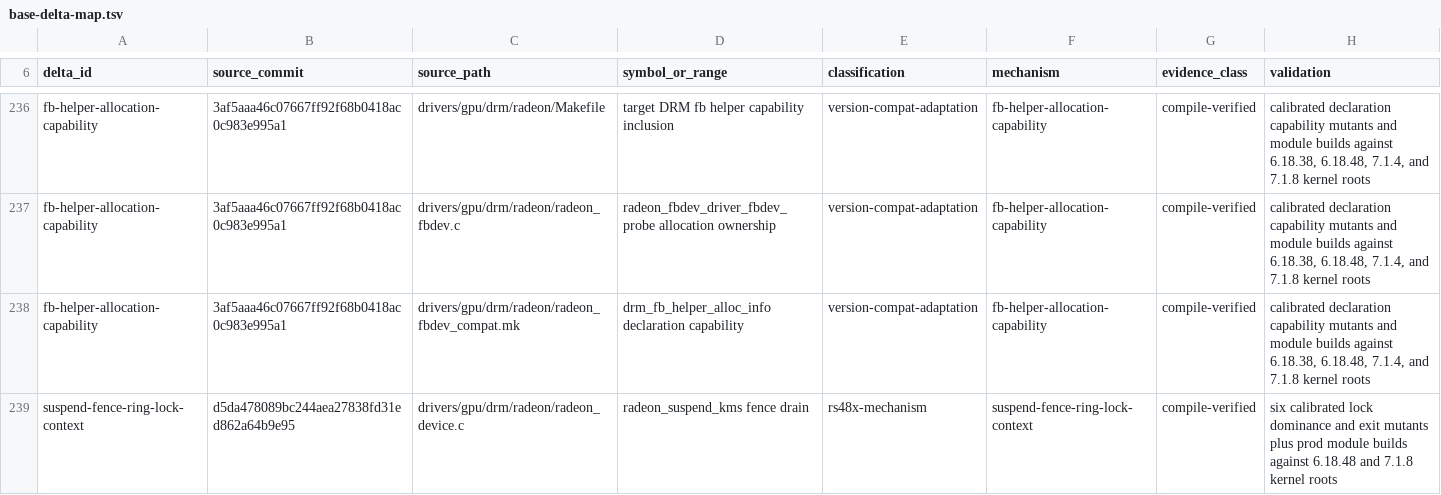
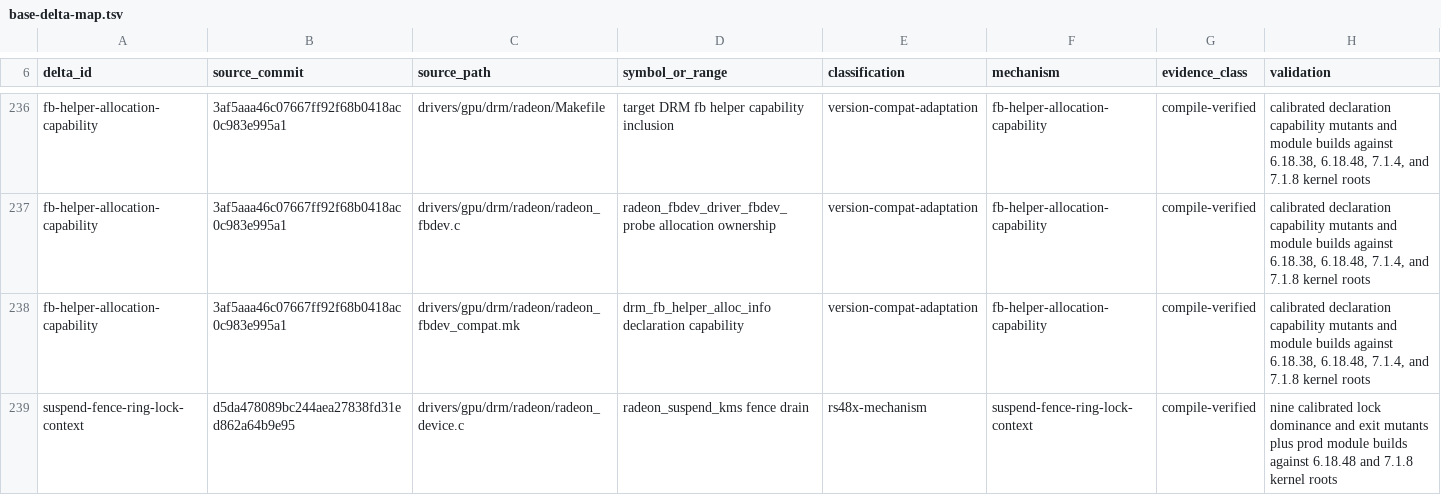
Before and after one commit to Oichkatzelesfrettschen/linux-radeon-gororoba, a TSV file: docs/base-delta-map.tsv, drawn as a sheet; only a part is shown, gaps mark what is left out.

```diff
--- a/docs/base-delta-map.tsv
+++ b/docs/base-delta-map.tsv
@@ -238,2 +238,2 @@ fb-helper-allocation-capability	3af5aaa46c07667ff92f68b0418ac0c983e995a1	drivers
 fb-helper-allocation-capability	3af5aaa46c07667ff92f68b0418ac0c983e995a1	drivers/gpu/drm/radeon/radeon_fbdev_compat.mk	drm_fb_helper_alloc_info declaration capability	version-compat-adaptation	fb-helper-allocation-capability	compile-verified	calibrated declaration capability mutants and module builds against 6.18.38, 6.18.48, 7.1.4, and 7.1.8 kernel roots
-suspend-fence-ring-lock-context	d5da478089bc244aea27838fd31ed862a64b9e95	drivers/gpu/drm/radeon/radeon_device.c	radeon_suspend_kms fence drain	rs48x-mechanism	suspend-fence-ring-lock-context	compile-verified	six calibrated lock dominance and exit mutants plus prod module builds against 6.18.48 and 7.1.8 kernel roots
+suspend-fence-ring-lock-context	d5da478089bc244aea27838fd31ed862a64b9e95	drivers/gpu/drm/radeon/radeon_device.c	radeon_suspend_kms fence drain	rs48x-mechanism	suspend-fence-ring-lock-context	compile-verified	nine calibrated lock dominance and exit mutants plus prod module builds against 6.18.48 and 7.1.8 kernel roots
```
Also changed, not shown: 1 other file.
